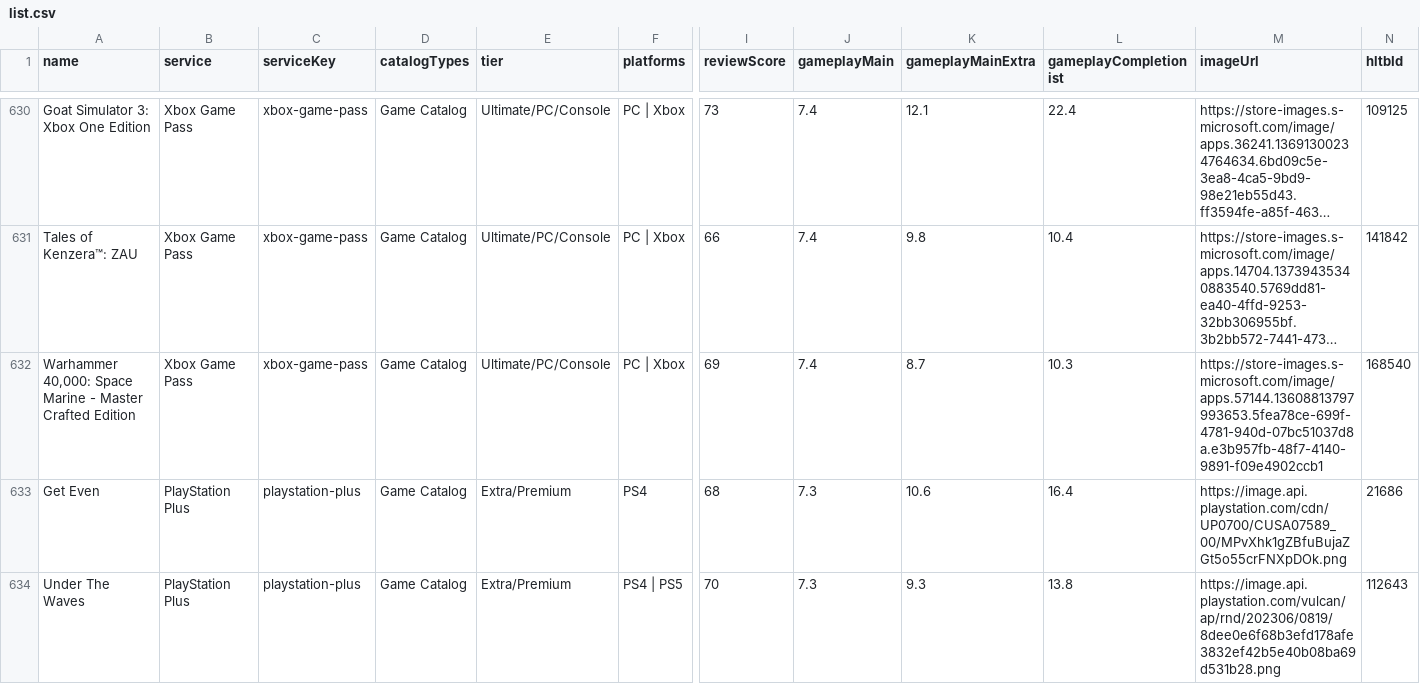
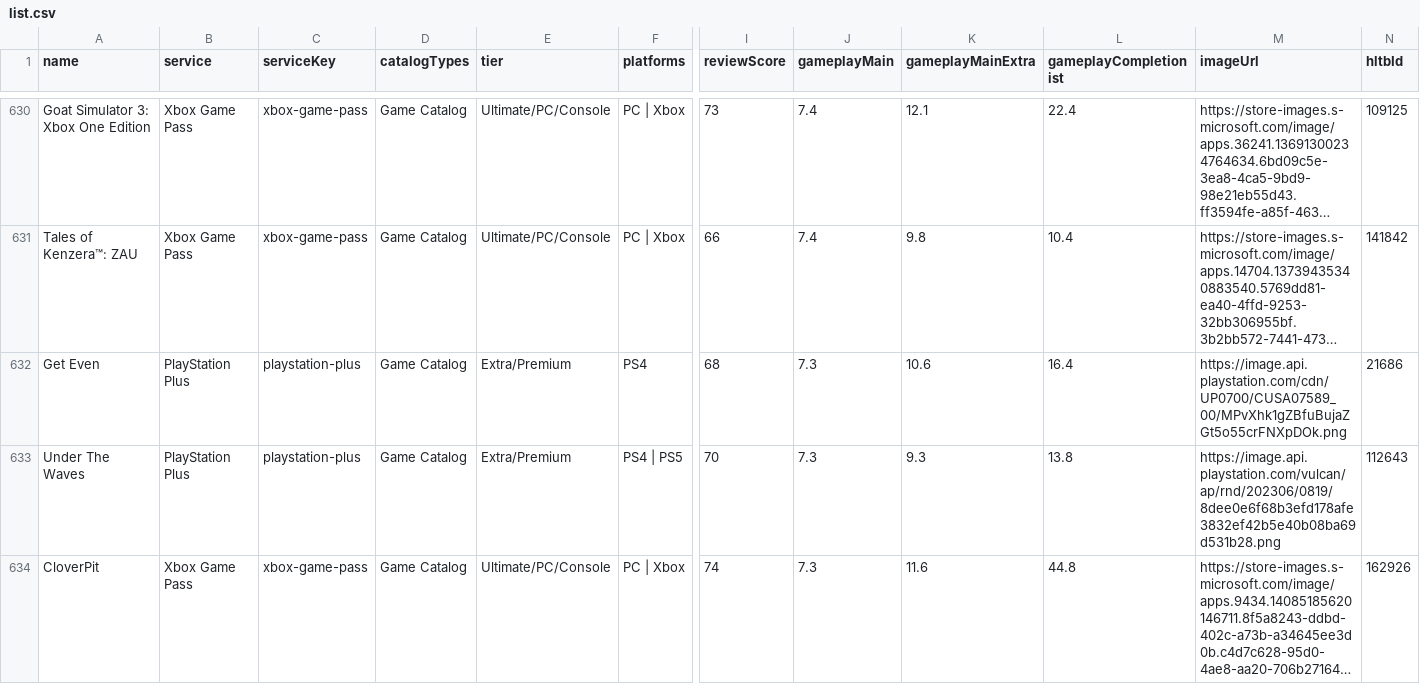
Before and after one commit to Xatpy/HowLongToBeatGamePass, a CSV file: data/list.csv, drawn as a sheet; only a part is shown, gaps mark what is left out; the shorter side is filled out with more unchanged rows; long unchanged cells end in …; rows hold the shown columns only; the diff covers the shown part only; the diff names each change by its address in the sheet, - before the commit and + after, or states it on an @@ line.

```diff
--- a/data/list.csv
+++ b/data/list.csv
-row 632: Warhammer 40,000: Space Marine - Master Crafted Edition | Xbox Game Pass | xbox-game-pass | Game Catalog | Ultimate/PC/Console | PC | Xbox | 69 | 7.4 | 8.7 | 10.3 | https://store-images.s-microsoft.com/image/apps.57144.13608813797993653.5fea78ce-699f-4781-940d-07bc51037d8a.e3b957fb-48f7-4140-9891-f09e4902ccb1 | 168540
```
Also changed, not shown: 3 removed rows and 23 edited cells elsewhere in this file, 3 other files.
